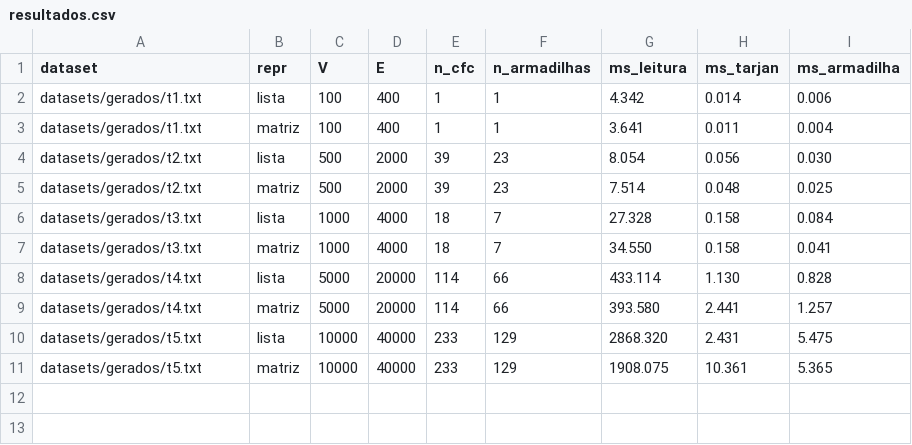
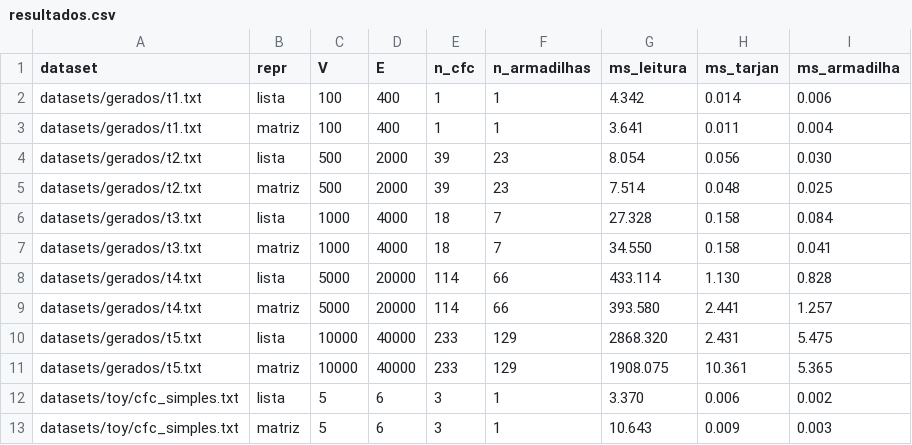
Before and after one commit to AmorimRafa/Projeto-Integrador-3B, a CSV file: results/resultados.csv, drawn as a sheet; the diff names each change by its address in the sheet, - before the commit and + after, or states it on an @@ line.

```diff
--- a/results/resultados.csv
+++ b/results/resultados.csv
+row 12: datasets/toy/cfc_simples.txt | lista | 5 | 6 | 3 | 1 | 3.370 | 0.006 | 0.002
+row 13: datasets/toy/cfc_simples.txt | matriz | 5 | 6 | 3 | 1 | 10.643 | 0.009 | 0.003
```
Also changed, not shown: 3 other files.
